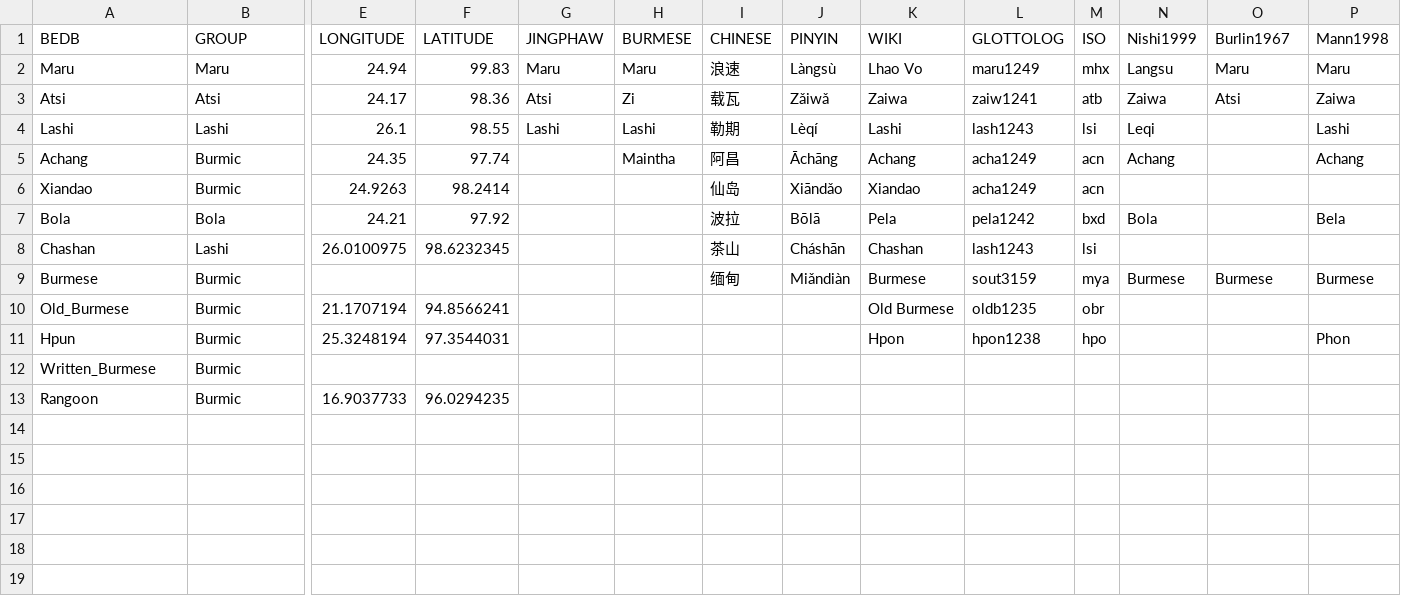
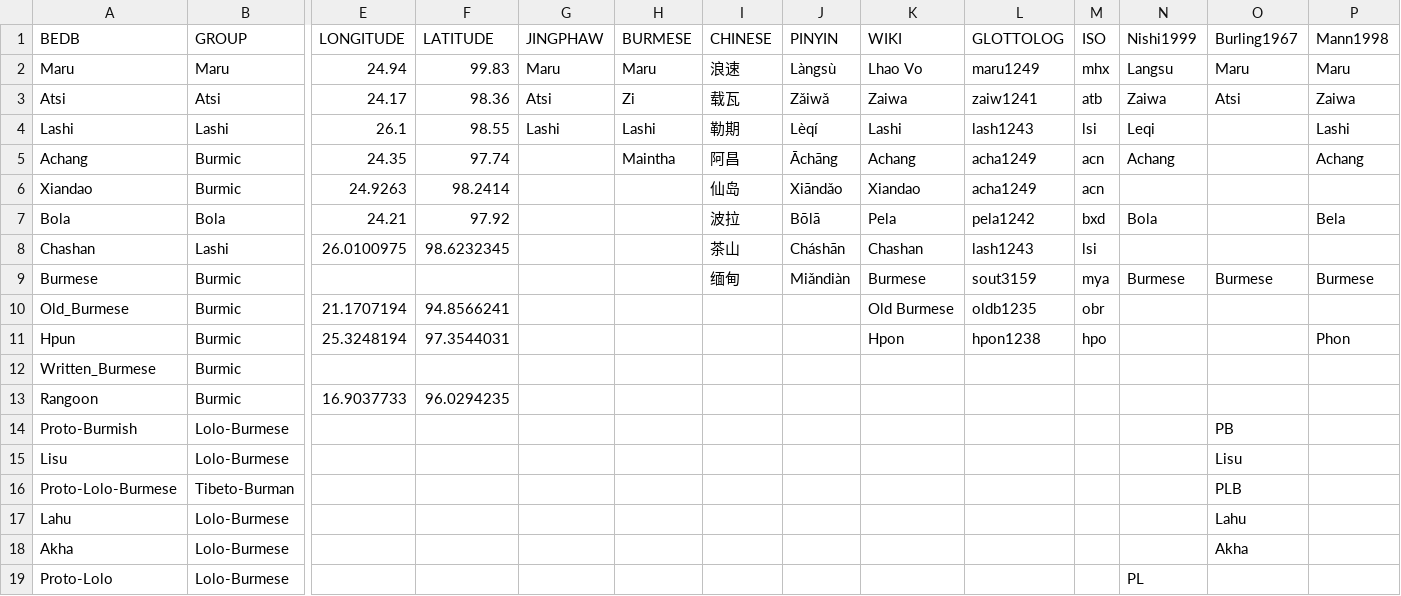
Before and after one commit to digling/burmish, a CSV file: varieties/languages.csv, drawn as a sheet; only a part is shown, gaps mark what is left out; rows hold the shown columns only; the diff names each change by its address in the sheet, - before the commit and + after, or states it on an @@ line.

```diff
--- a/varieties/languages.csv
+++ b/varieties/languages.csv
-O1: Burlin1967
+O1: Burling1967
+row 14: Proto-Burmish | Lolo-Burmese |  |  |  |  |  |  |  |  |  |  | PB
+row 15: Lisu | Lolo-Burmese |  |  |  |  |  |  |  |  |  |  | Lisu
+row 16: Proto-Lolo-Burmese | Tibeto-Burman |  |  |  |  |  |  |  |  |  |  | PLB
+row 17: Lahu | Lolo-Burmese |  |  |  |  |  |  |  |  |  |  | Lahu
+row 18: Akha | Lolo-Burmese |  |  |  |  |  |  |  |  |  |  | Akha
+row 19: Proto-Lolo | Lolo-Burmese |  |  |  |  |  |  |  |  |  | PL
```
Also changed, not shown: 2 other files.
